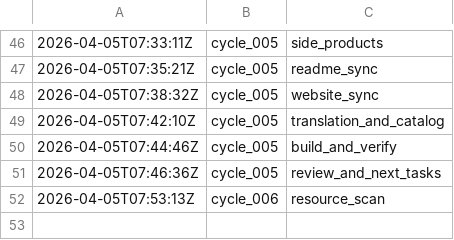
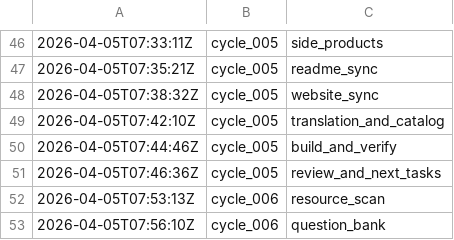
Before and after one commit to lachlanchen/LazyEarn, a TSV file: references/wealth-engine/state.tsv, drawn as a sheet; only a part is shown, gaps mark what is left out.

Commit message:
wealth refinery: cycle_006 round 03 book_markdown

```diff
--- a/references/wealth-engine/state.tsv
+++ b/references/wealth-engine/state.tsv
@@ -52 +52,2 @@
 2026-04-05T07:53:13Z	cycle_006	resource_scan
+2026-04-05T07:56:10Z	cycle_006	question_bank
```
Also changed, not shown: 5 other files.
